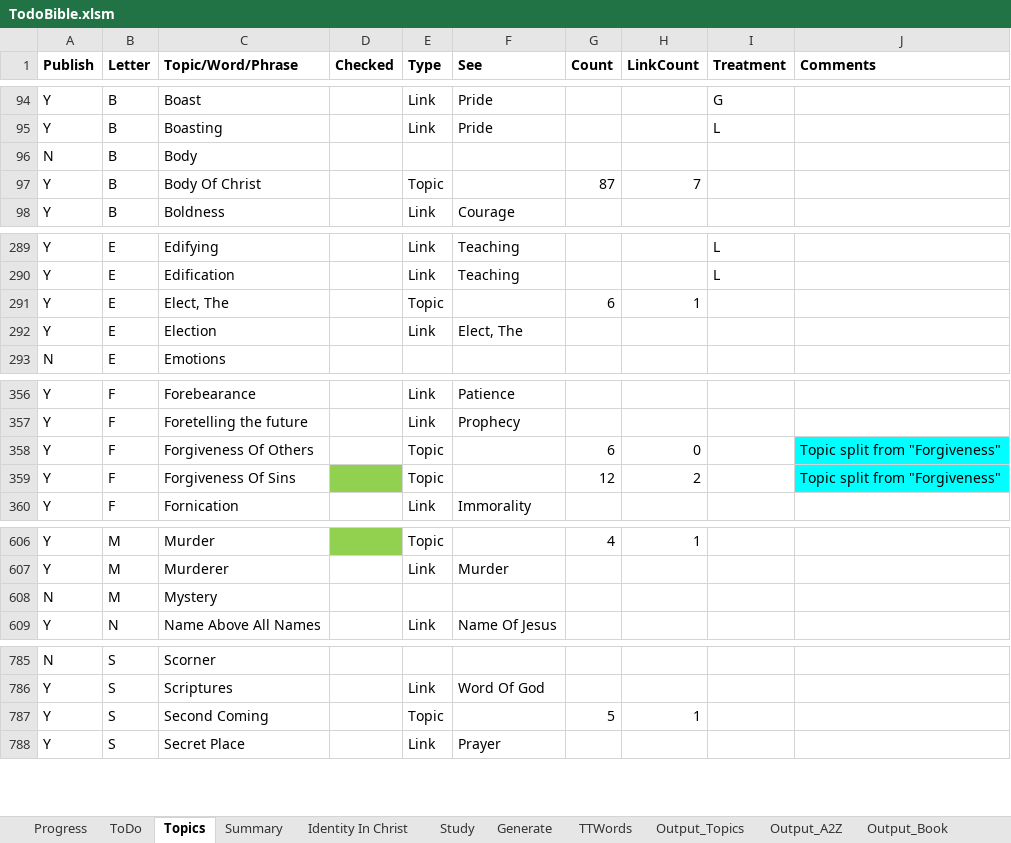
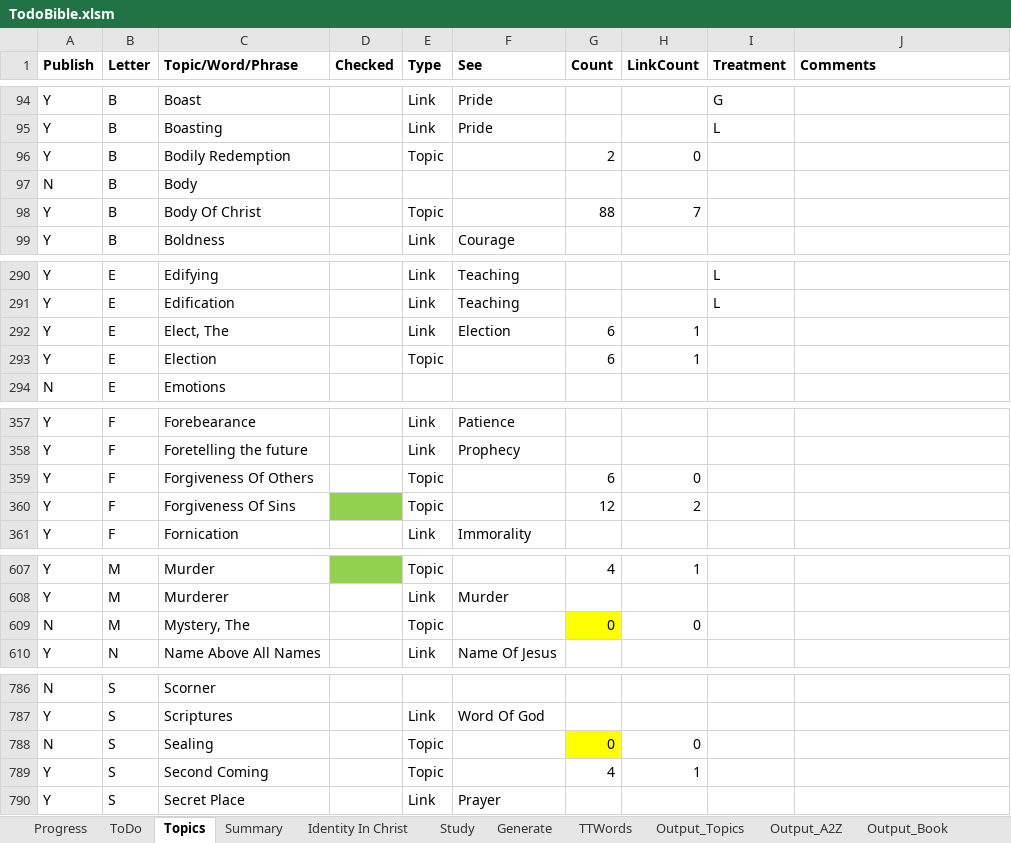
Before and after one commit to simptim1967/todobible, an Excel workbook: TodoBible.xlsm, sheet Topics, drawn as a sheet; only a part is shown, gaps mark what is left out; values as stored, in another font and other column widths than the file's, no borders; removed rows and columns are numbered as before the commit, all else as after; the diff covers the shown part only; the diff names each change by its address in the sheet, - before the commit and + after, or states it on an @@ line.

```diff
--- a/TodoBible.xlsm (sheet Topics)
+++ b/TodoBible.xlsm (sheet Topics)
+row 96: Y | B | Bodily Redemption |  | Topic |  | 2 | 0
-G98 (Count): 87
+G98 (Count): 88
-E292 (Type): Topic
+E292 (Type): Link
-F292 (See): (empty)
+F292 (See): Election
-E293 (Type): Link
+E293 (Type): Topic
-F293 (See): Elect, The
+F293 (See): (empty)
-G293 (Count): (empty)
+G293 (Count): 6
-H293 (LinkCount): (empty)
+H293 (LinkCount): 1
-J359:J360 (Comments): Topic split from "Forgiveness"
+J359:J360 (Comments): (empty)
-J359:J360 fill: #00FFFF
+J359:J360 fill: none
-row 608: N | M | Mystery
+row 609: N | M | Mystery, The |  | Topic |  | 0 | 0
+row 788: N | S | Sealing |  | Topic |  | 0 | 0
-G789 (Count): 5
+G789 (Count): 4
```
Also changed, not shown: 15 edited cells elsewhere in this sheet, sheet Output_Topics, sheet ToDo, sheet Output_Book, sheet Output_A2Z, sheet Generate, WebStats.xlsx, analysis/index/ephesians.xlsm, 10 other files.
